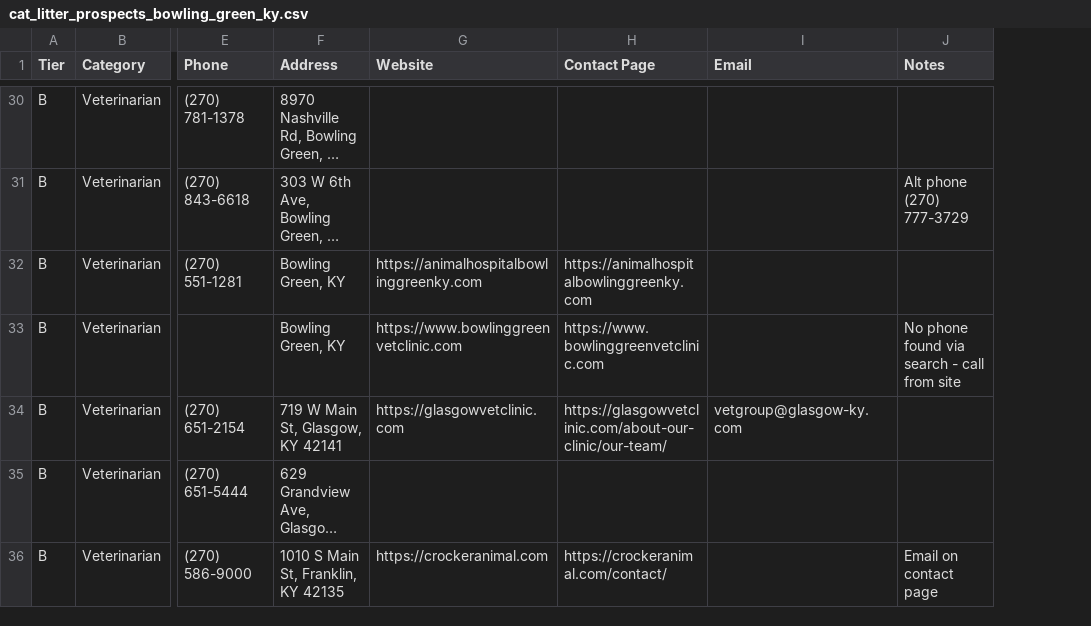
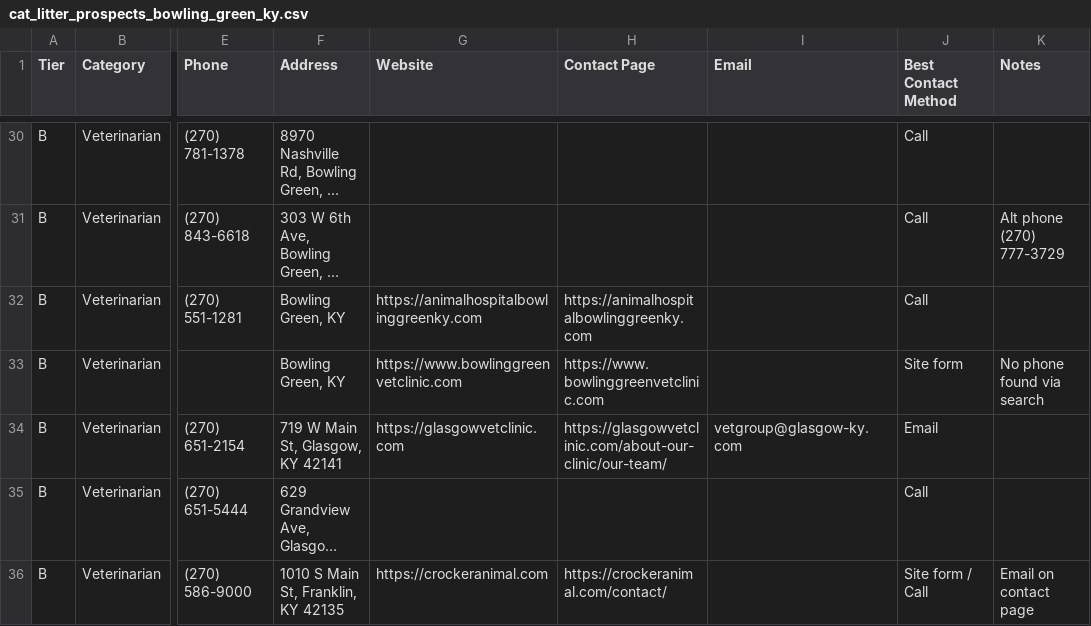
Before and after one commit to ModRanger/skills, a CSV file: cat_litter_prospects_bowling_green_ky.csv, drawn as a sheet; only a part is shown, gaps mark what is left out; long unchanged cells end in …; addresses are those after the commit; the diff covers the shown part only; the diff names each change by its address in the sheet, - before the commit and + after, or states it on an @@ line.

```diff
--- a/cat_litter_prospects_bowling_green_ky.csv
+++ b/cat_litter_prospects_bowling_green_ky.csv
+column J (Best Contact Method), rows 30-36: Call | Call | Call | Site form | Email | Call | Site form / Call
-K33 (Notes): No phone found via search - call from site
+K33 (Notes): No phone found via search
```
Also changed, not shown: 10 edited cells elsewhere in this file.
